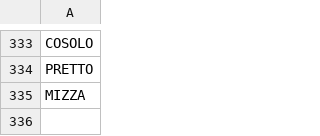
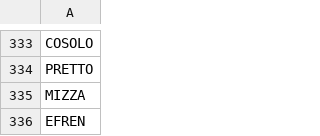
Before and after one commit to stonelore/stone, a CSV file: _data/stones.csv, drawn as a sheet; only a part is shown, gaps mark what is left out; the diff names each change by its address in the sheet, - before the commit and + after, or states it on an @@ line.

Commit message:
Append

```diff
--- a/_data/stones.csv
+++ b/_data/stones.csv
+row 336: EFREN
```
